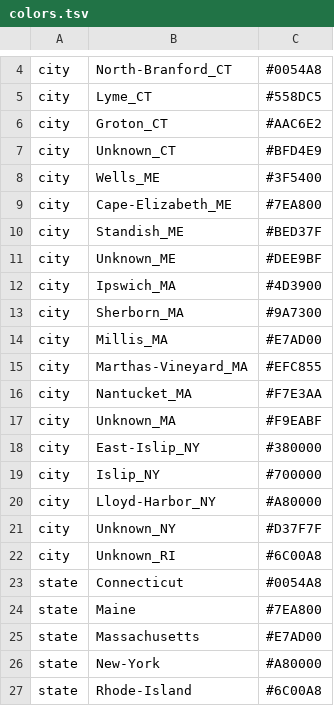
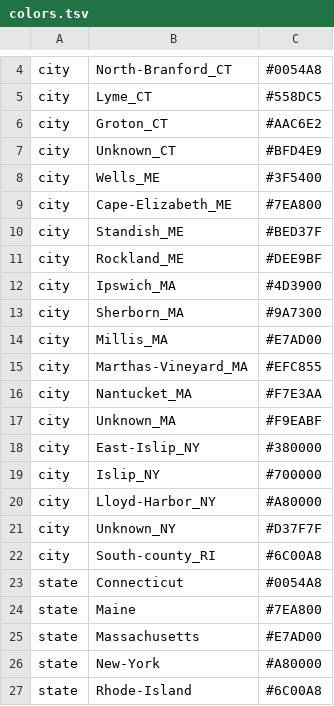
Before and after one commit to grubaughlab/powassan-genomics, a TSV file: auspice/NE_config-data/config/colors.tsv, drawn as a sheet; only a part is shown, gaps mark what is left out.

```diff
--- a/auspice/NE_config-data/config/colors.tsv
+++ b/auspice/NE_config-data/config/colors.tsv
@@ -10,3 +10,3 @@ city	Cape-Elizabeth_ME	#7EA800
 city	Standish_ME	#BED37F
-city	Unknown_ME	#DEE9BF
+city	Rockland_ME	#DEE9BF
 city	Ipswich_MA	#4D3900
@@ -21,3 +21,3 @@ city	Lloyd-Harbor_NY	#A80000
 city	Unknown_NY	#D37F7F
-city	Unknown_RI	#6C00A8
+city	South-county_RI	#6C00A8
 state	Connecticut	#0054A8
```
Also changed, not shown: auspice/All_config-data/config/lat_longs.tsv, auspice/All_config-data/data/metadata.tsv, 9 other files.
